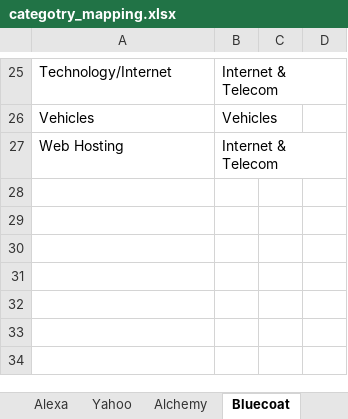
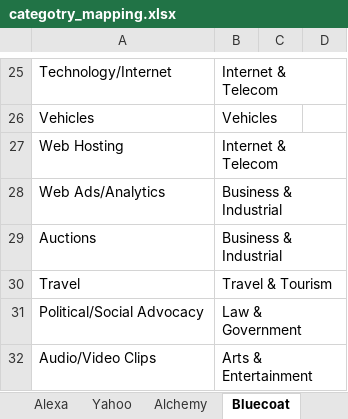
Before and after one commit to SoveraNia/targeted_ads, an Excel workbook: categotry_mapping.xlsx, sheet Bluecoat, drawn as a sheet; only a part is shown, gaps mark what is left out; values as stored, in another font and other column widths than the file's, no borders; the diff names each change by its address in the sheet, - before the commit and + after, or states it on an @@ line.

```diff
--- a/categotry_mapping.xlsx (sheet Bluecoat)
+++ b/categotry_mapping.xlsx (sheet Bluecoat)
+row 28: Web Ads/Analytics | Business & Industrial
+row 29: Auctions | Business & Industrial
+row 30: Travel | Travel & Tourism
+row 31: Political/Social Advocacy | Law & Government
+row 32: Audio/Video Clips | Arts & Entertainment
```
Also changed, not shown: sheet Yahoo.
